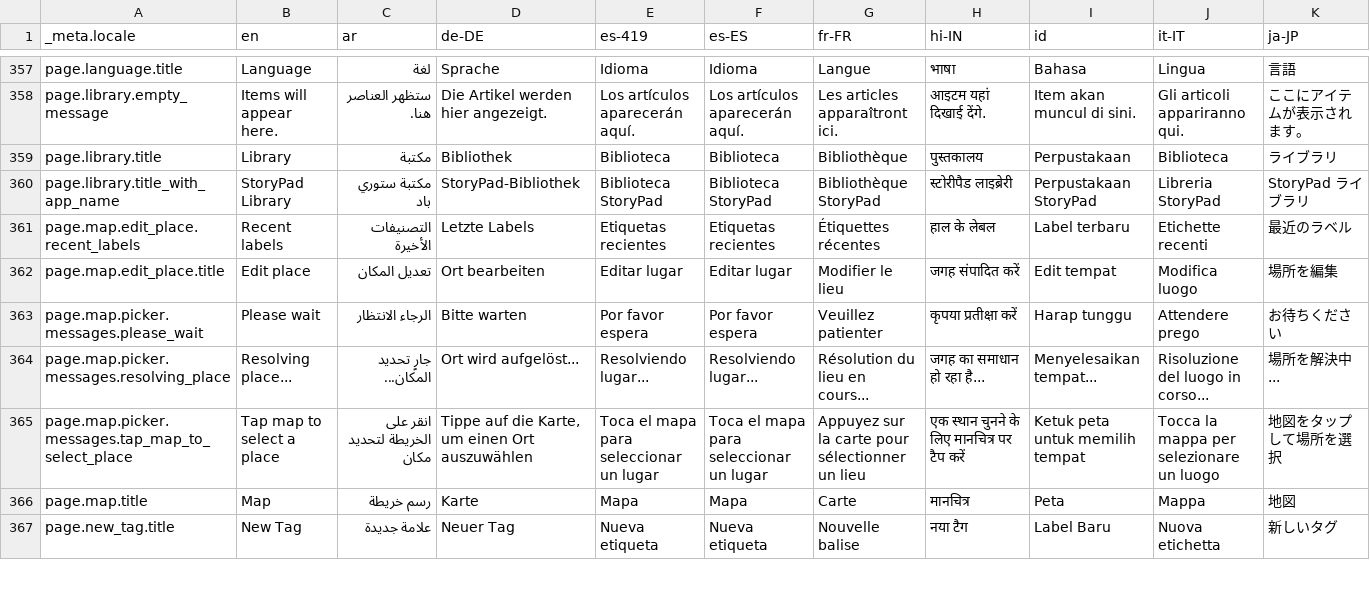
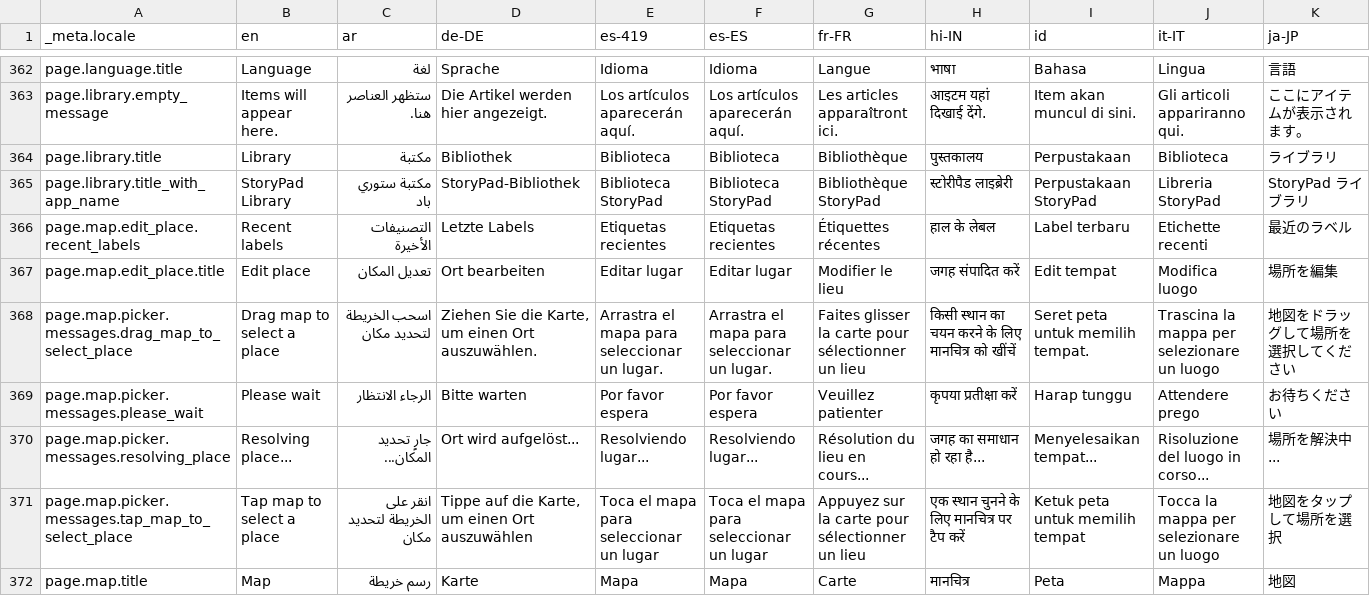
Before and after one commit to techxsarwar/anzio, a CSV file: bin/localization/data.csv, drawn as a sheet; only a part is shown, gaps mark what is left out; the shorter side is filled out with more unchanged rows; rows hold the shown columns only; the diff covers the shown part only; the diff names each change by its address in the sheet, - before the commit and + after, or states it on an @@ line.

```diff
--- a/bin/localization/data.csv
+++ b/bin/localization/data.csv
+row 368: page.map.picker.messages.drag_map_to_select_place | Drag map to select a place | اسحب الخريطة لتحديد مكان | Ziehen Sie die Karte, um einen Ort auszuwählen. | Arrastra el mapa para seleccionar un lugar. | Arrastra el mapa para seleccionar un lugar. | Faites glisser la carte pour sélectionner un lieu | किसी स्थान का चयन करने के लिए मानचित्र को खींचें | Seret peta untuk memilih tempat. | Trascina la mappa per selezionare un luogo | 地図をドラッグして場所を選択してください
```
Also changed, not shown: 7 added rows and 2 edited cells elsewhere in this file, 40 other files.
